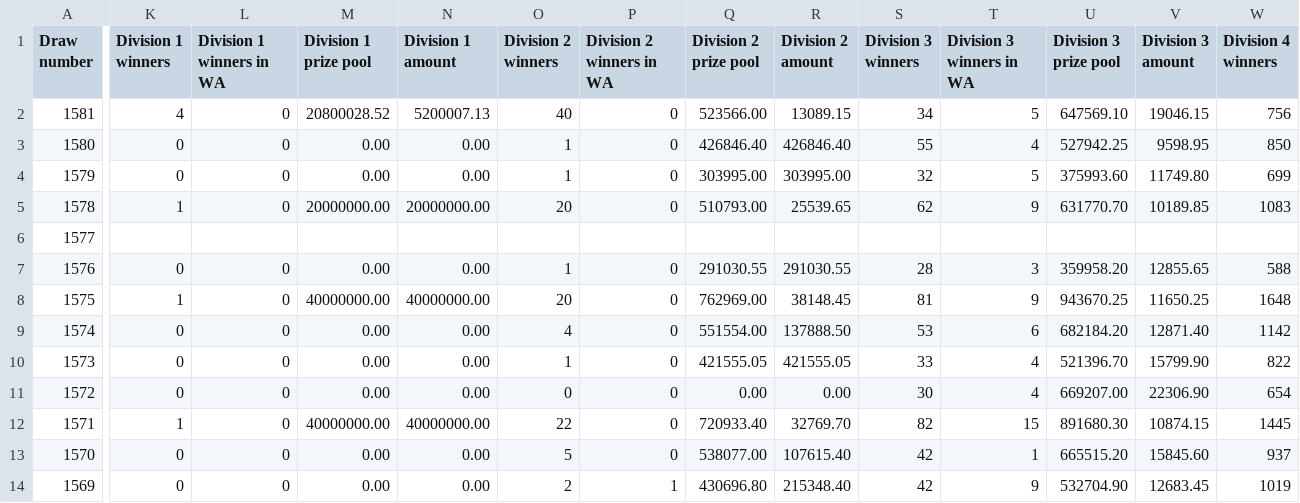
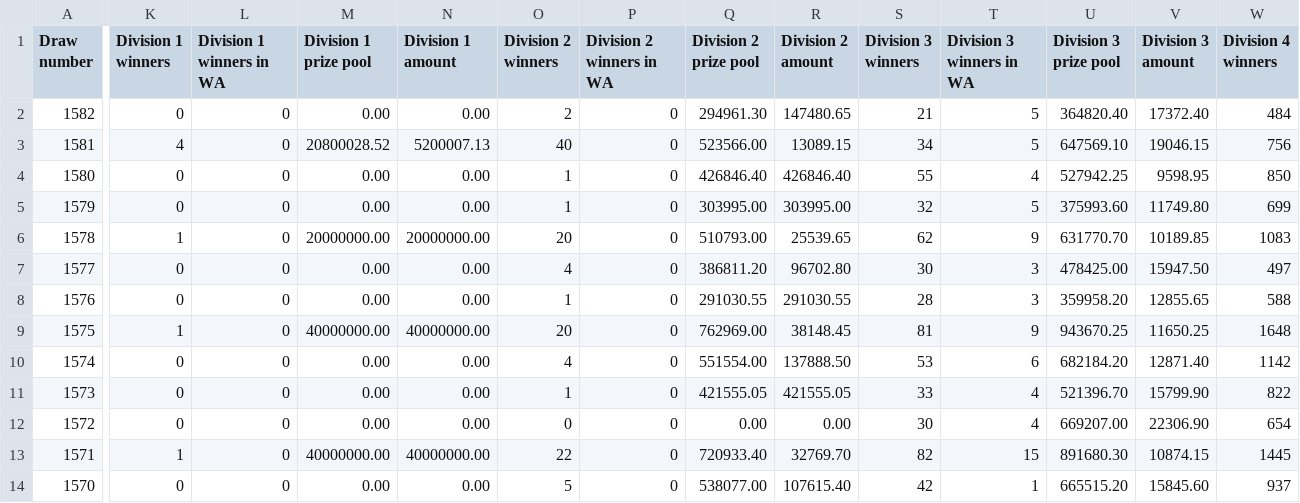
Before and after one commit to Dae-Y/lotto-pattern-lab, a CSV file: data/5132-results.csv, drawn as a sheet; only a part is shown, gaps mark what is left out; the shorter side is filled out with more unchanged rows; addresses are those after the commit; rows hold the shown columns only; the diff covers the shown part only; the diff names each change by its address in the sheet, - before the commit and + after, or states it on an @@ line.

```diff
--- a/data/5132-results.csv
+++ b/data/5132-results.csv
+row 2: 1582 | 0 | 0 | 0.00 | 0.00 | 2 | 0 | 294961.30 | 147480.65 | 21 | 5 | 364820.40 | 17372.40 | 484
-K7 (Division 1 winners): (empty)
+K7 (Division 1 winners): 0
-L7 (Division 1 winners in WA): (empty)
+L7 (Division 1 winners in WA): 0
-M7 (Division 1 prize pool): (empty)
+M7 (Division 1 prize pool): 0.00
-N7 (Division 1 amount): (empty)
+N7 (Division 1 amount): 0.00
-O7 (Division 2 winners): (empty)
+O7 (Division 2 winners): 4
-P7 (Division 2 winners in WA): (empty)
+P7 (Division 2 winners in WA): 0
-Q7 (Division 2 prize pool): (empty)
+Q7 (Division 2 prize pool): 386811.20
-R7 (Division 2 amount): (empty)
+R7 (Division 2 amount): 96702.80
-S7 (Division 3 winners): (empty)
+S7 (Division 3 winners): 30
-T7 (Division 3 winners in WA): (empty)
+T7 (Division 3 winners in WA): 3
-U7 (Division 3 prize pool): (empty)
+U7 (Division 3 prize pool): 478425.00
-V7 (Division 3 amount): (empty)
+V7 (Division 3 amount): 15947.50
-W7 (Division 4 winners): (empty)
+W7 (Division 4 winners): 497
```
Also changed, not shown: 23 edited cells elsewhere in this file, data/5130-results.csv, data/5237-results.csv, 2 other files.
